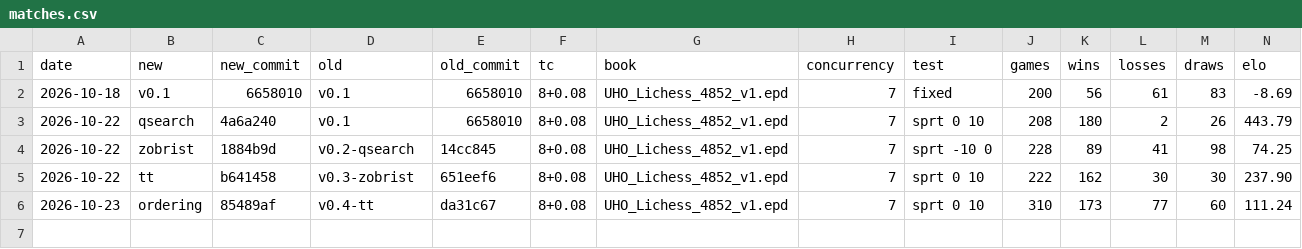
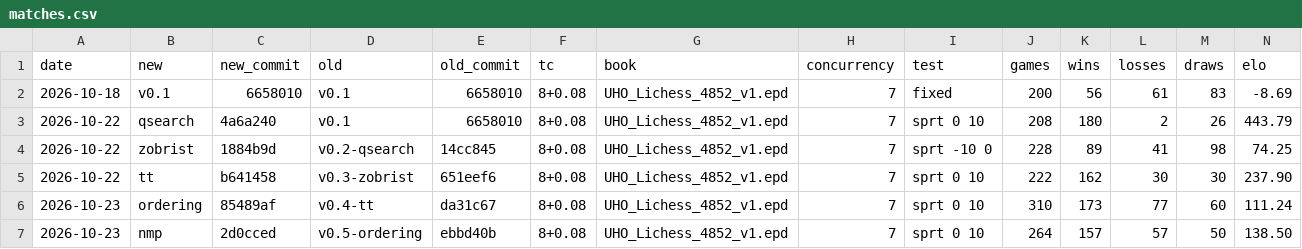
Before and after one commit to trzekar/chess-engine, a CSV file: results/matches.csv, drawn as a sheet; only a part is shown; rows hold the shown columns only; the diff names each change by its address in the sheet, - before the commit and + after, or states it on an @@ line.

Commit message:
Record the match of null move pruning

```diff
--- a/results/matches.csv
+++ b/results/matches.csv
+row 7: 2026-10-23 | nmp | 2d0cced | v0.5-ordering | ebbd40b | 8+0.08 | UHO_Lichess_4852_v1.epd | 7 | sprt 0 10 | 264 | 157 | 57 | 50 | 138.50
```
Also changed, not shown: results/bench.csv.
